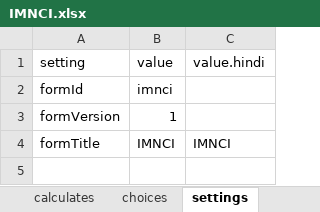
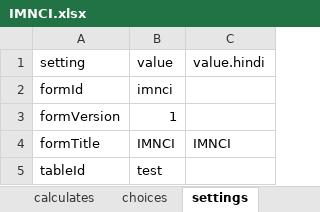
Before and after one commit to magogt/opendatakit.survey-js-clean, an Excel workbook: form-files/IMNCI/IMNCI.xlsx, sheet settings, drawn as a sheet; values as stored, in another font and other column widths than the file's, no borders; the diff names each change by its address in the sheet, - before the commit and + after, or states it on an @@ line.

```diff
--- a/form-files/IMNCI/IMNCI.xlsx (sheet settings)
+++ b/form-files/IMNCI/IMNCI.xlsx (sheet settings)
+row 5: tableId | test
```
Also changed, not shown: sheet survey, sheet choices, other sheet tabs, form-files/example/example.xlsx, form-files/selects/selects.xlsx, 8 other files.
